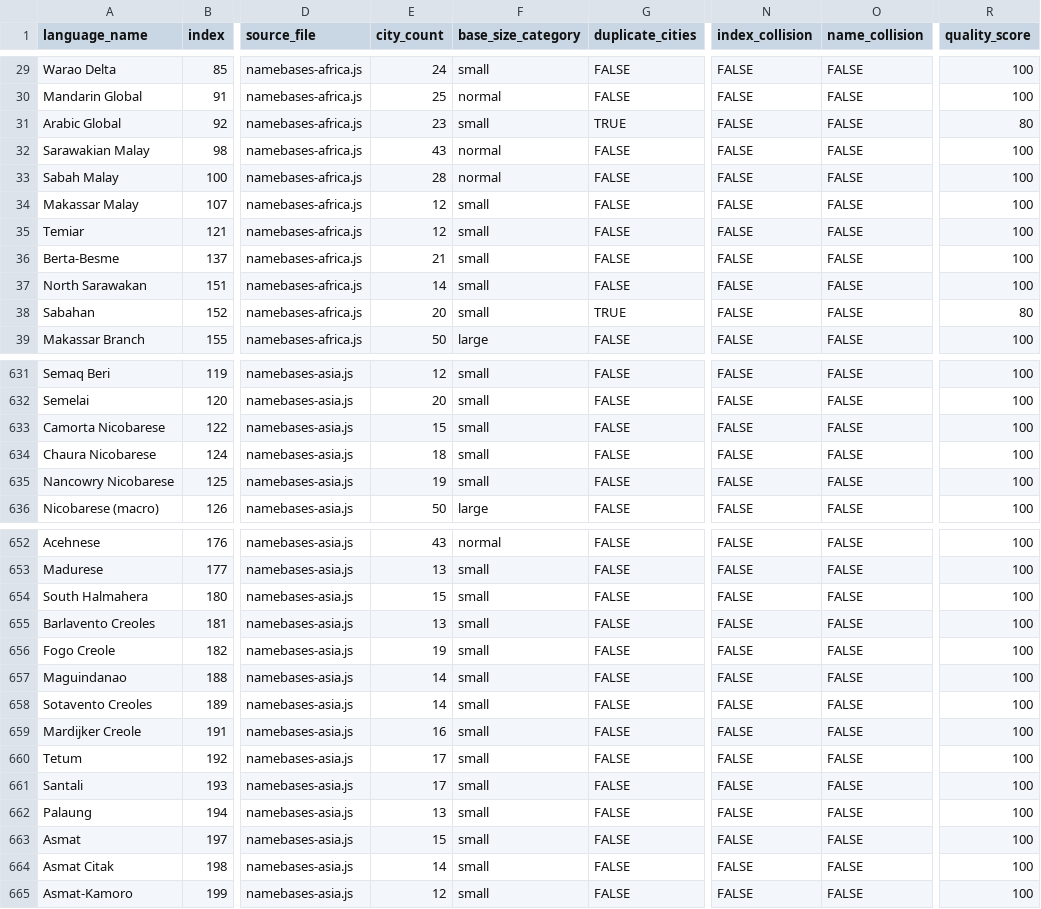
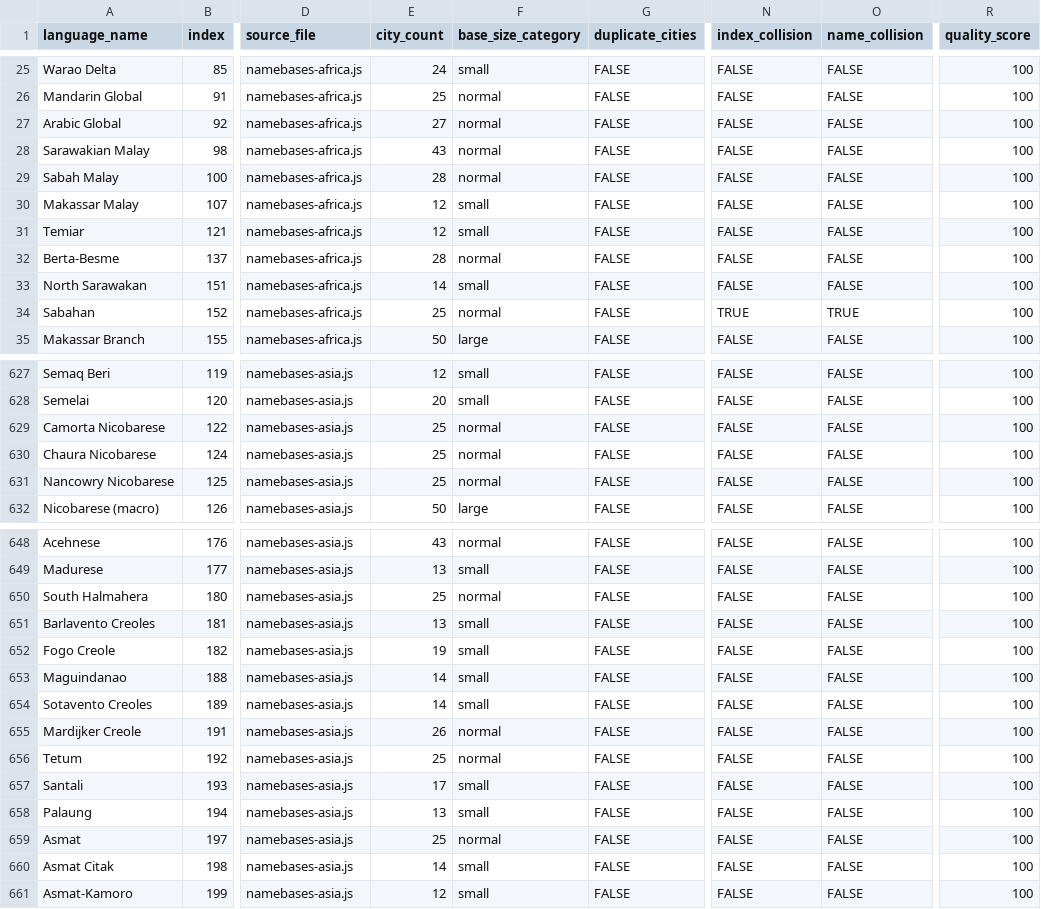
Before and after one commit to burgercrisis/Fantasy-Map-Generator, a CSV file: docs/reports/consolidated-quality-metrics.csv, drawn as a sheet; only a part is shown, gaps mark what is left out; addresses are those after the commit; the diff covers the shown part only; the diff names each change by its address in the sheet, - before the commit and + after, or states it on an @@ line.

Commit message:
feat(namebases): complete Batch 3 language enhancements
- Asia: Fixed Dani Papuan entry corruption (duplicate JSON)
- Europe: Enhanced 3 languages to reach 25+ cities:
  * Campidanese: 20→25 cities (added San Sperate, Elmas, Sarroch, Maracalagonis, Quartucciu)
  * Inari Sami: 19→25 cities (added Pulju, Angel, Lakselv, Karasjok, fixed encoding)
  * Romanian Daco-Romanian: 23→25 cities (added Deva, Resita)
- Quality maintained at 99.2%
- Normal category: 161 languages (+3 from this batch)

```diff
--- a/docs/reports/consolidated-quality-metrics.csv
+++ b/docs/reports/consolidated-quality-metrics.csv
-E27 (city_count): 23
+E27 (city_count): 27
-F27 (base_size_category): small
+F27 (base_size_category): normal
-G27 (duplicate_cities): TRUE
+G27 (duplicate_cities): FALSE
-R27 (quality_score): 80
+R27 (quality_score): 100
-E32 (city_count): 21
+E32 (city_count): 28
-F32 (base_size_category): small
+F32 (base_size_category): normal
-E34 (city_count): 20
+E34 (city_count): 25
-F34 (base_size_category): small
+F34 (base_size_category): normal
-G34 (duplicate_cities): TRUE
+G34 (duplicate_cities): FALSE
-N34 (index_collision): FALSE
+N34 (index_collision): TRUE
-O34 (name_collision): FALSE
+O34 (name_collision): TRUE
-R34 (quality_score): 80
+R34 (quality_score): 100
-E629 (city_count): 15
+E629 (city_count): 25
-F629:F631 (base_size_category): small
+F629:F631 (base_size_category): normal
-E630 (city_count): 18
+E630 (city_count): 25
-E631 (city_count): 19
+E631 (city_count): 25
-E650 (city_count): 15
+E650 (city_count): 25
-F650 (base_size_category): small
+F650 (base_size_category): normal
-E655 (city_count): 16
+E655 (city_count): 26
-F655:F656 (base_size_category): small
+F655:F656 (base_size_category): normal
-E656 (city_count): 17
+E656 (city_count): 25
-E659 (city_count): 15
+E659 (city_count): 25
-F659 (base_size_category): small
+F659 (base_size_category): normal
```
Also changed, not shown: 4 removed rows and 85 edited cells elsewhere in this file, 4 other files.
